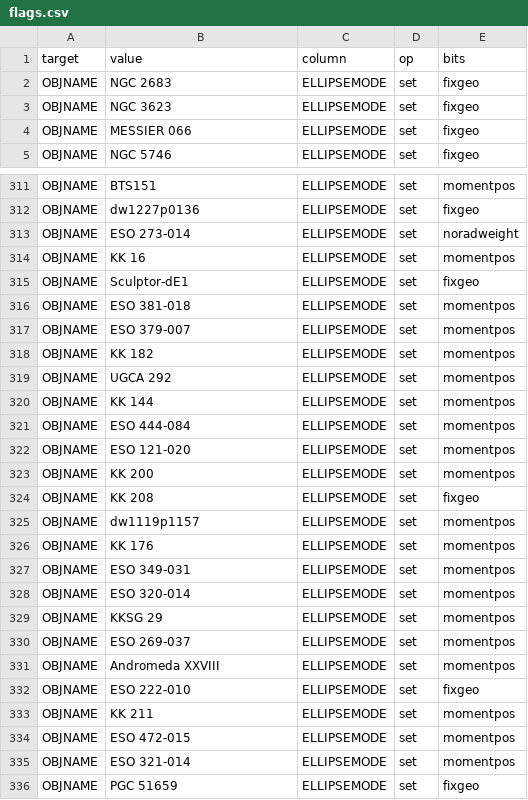
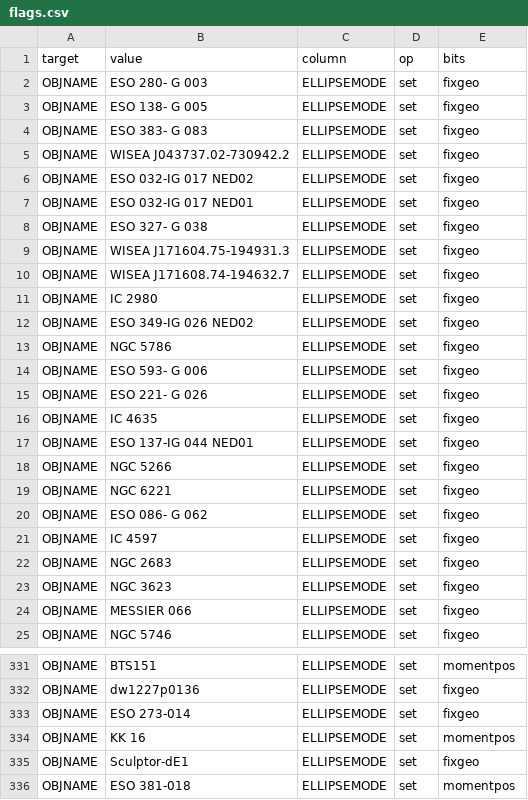
Before and after one commit to moustakas/SGA, a CSV file: py/SGA/data/SGA2025/overlays/v1.3/flags.csv, drawn as a sheet; only a part is shown, gaps mark what is left out; the shorter side is filled out with more unchanged rows.

```diff
--- a/py/SGA/data/SGA2025/overlays/v1.3/flags.csv
+++ b/py/SGA/data/SGA2025/overlays/v1.3/flags.csv
@@ -1,2 +1,22 @@
 target,value,column,op,bits
+OBJNAME,ESO 280- G 003,ELLIPSEMODE,set,fixgeo
+OBJNAME,ESO 138- G 005,ELLIPSEMODE,set,fixgeo
+OBJNAME,ESO 383- G 083,ELLIPSEMODE,set,fixgeo
+OBJNAME,WISEA J043737.02-730942.2,ELLIPSEMODE,set,fixgeo
+OBJNAME,ESO 032-IG 017 NED02,ELLIPSEMODE,set,fixgeo
+OBJNAME,ESO 032-IG 017 NED01,ELLIPSEMODE,set,fixgeo
+OBJNAME,ESO 327- G 038,ELLIPSEMODE,set,fixgeo
+OBJNAME,WISEA J171604.75-194931.3,ELLIPSEMODE,set,fixgeo
+OBJNAME,WISEA J171608.74-194632.7,ELLIPSEMODE,set,fixgeo
+OBJNAME,IC 2980,ELLIPSEMODE,set,fixgeo
+OBJNAME,ESO 349-IG 026 NED02,ELLIPSEMODE,set,fixgeo
+OBJNAME,NGC 5786,ELLIPSEMODE,set,fixgeo
+OBJNAME,ESO 593- G 006,ELLIPSEMODE,set,fixgeo
+OBJNAME,ESO 221- G 026,ELLIPSEMODE,set,fixgeo
+OBJNAME,IC 4635,ELLIPSEMODE,set,fixgeo
+OBJNAME,ESO 137-IG 044 NED01,ELLIPSEMODE,set,fixgeo
+OBJNAME,NGC 5266,ELLIPSEMODE,set,fixgeo
+OBJNAME,NGC 6221,ELLIPSEMODE,set,fixgeo
+OBJNAME,ESO 086- G 062,ELLIPSEMODE,set,fixgeo
+OBJNAME,IC 4597,ELLIPSEMODE,set,fixgeo
 OBJNAME,NGC 2683,ELLIPSEMODE,set,fixgeo
@@ -312,3 +332,3 @@ OBJNAME,BTS151,ELLIPSEMODE,set,momentpos
 OBJNAME,dw1227p0136,ELLIPSEMODE,set,fixgeo
-OBJNAME,ESO 273-014,ELLIPSEMODE,set,noradweight
+OBJNAME,ESO 273-014,ELLIPSEMODE,set,fixgeo
 OBJNAME,KK 16,ELLIPSEMODE,set,momentpos
```
Also changed, not shown: py/SGA/data/SGA2025/overlays/v1.3/drops.csv, py/SGA/data/SGA2025/overlays/v1.3/updates.csv.
